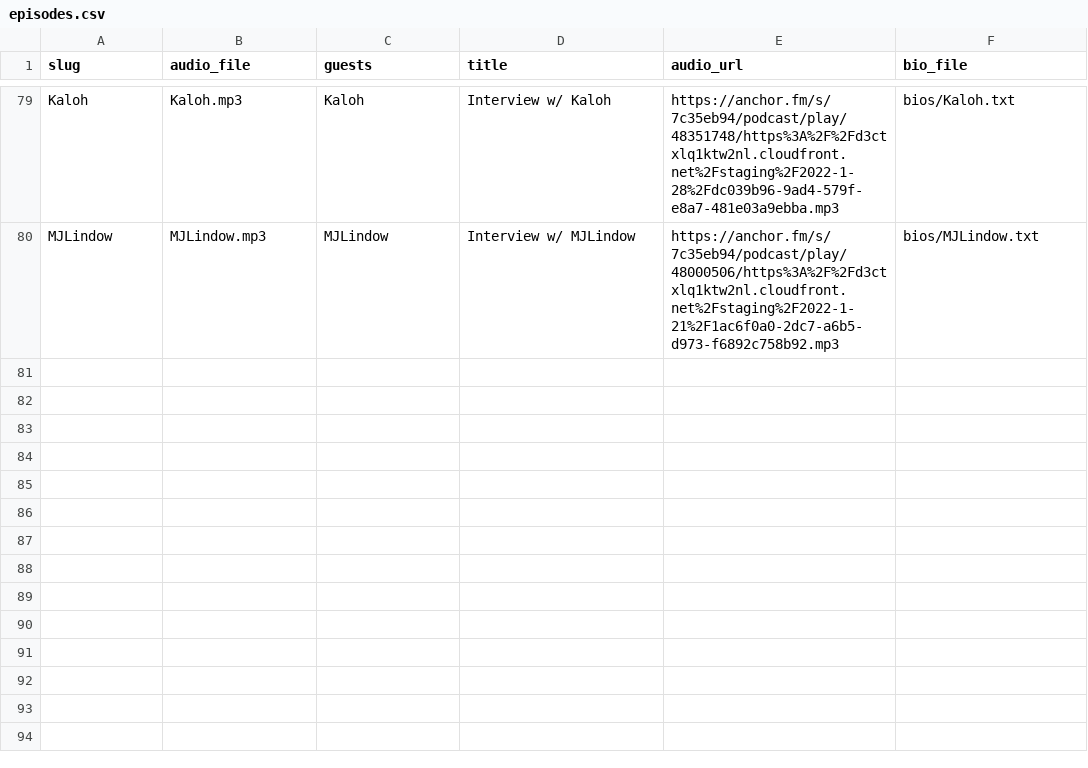
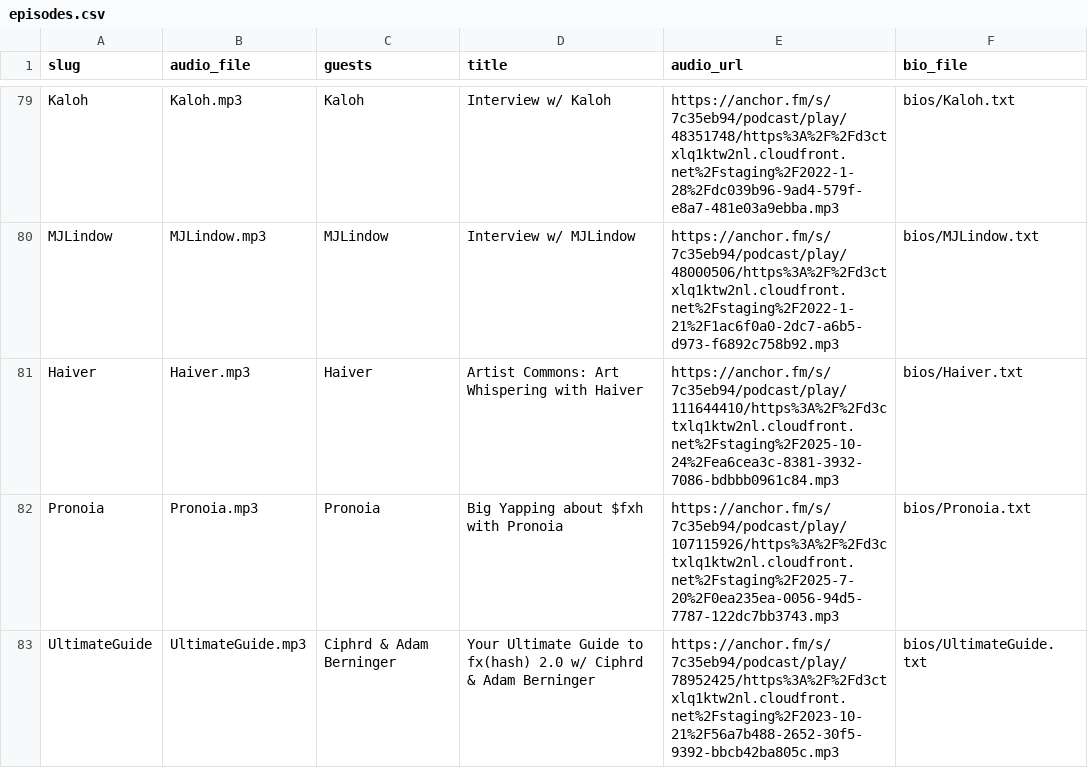
Before and after one commit to willpop2/wtbs, a CSV file: episodes.csv, drawn as a sheet; only a part is shown, gaps mark what is left out; the diff names each change by its address in the sheet, - before the commit and + after, or states it on an @@ line.

```diff
--- a/episodes.csv
+++ b/episodes.csv
+row 81: Haiver | Haiver.mp3 | Haiver | Artist Commons: Art Whispering with Haiver | https://anchor.fm/s/7c35eb94/podcast/play/111644410/https%3A%2F%2Fd3ctxlq1ktw2nl.cloudfront.net%2Fstaging%2F2025-10-24%2Fea6cea3c-8381-3932-7086-bdbbb0961c84.mp3 | bios/Haiver.txt
+row 82: Pronoia | Pronoia.mp3 | Pronoia | Big Yapping about $fxh with Pronoia | https://anchor.fm/s/7c35eb94/podcast/play/107115926/https%3A%2F%2Fd3ctxlq1ktw2nl.cloudfront.net%2Fstaging%2F2025-7-20%2F0ea235ea-0056-94d5-7787-122dc7bb3743.mp3 | bios/Pronoia.txt
+row 83: UltimateGuide | UltimateGuide.mp3 | Ciphrd & Adam Berninger | Your Ultimate Guide to fx(hash) 2.0 w/ Ciphrd & Adam Berninger | https://anchor.fm/s/7c35eb94/podcast/play/78952425/https%3A%2F%2Fd3ctxlq1ktw2nl.cloudfront.net%2Fstaging%2F2023-10-21%2F56a7b488-2652-30f5-9392-bbcb42ba805c.mp3 | bios/UltimateGuide.txt
```
Also changed, not shown: 39 other files.
